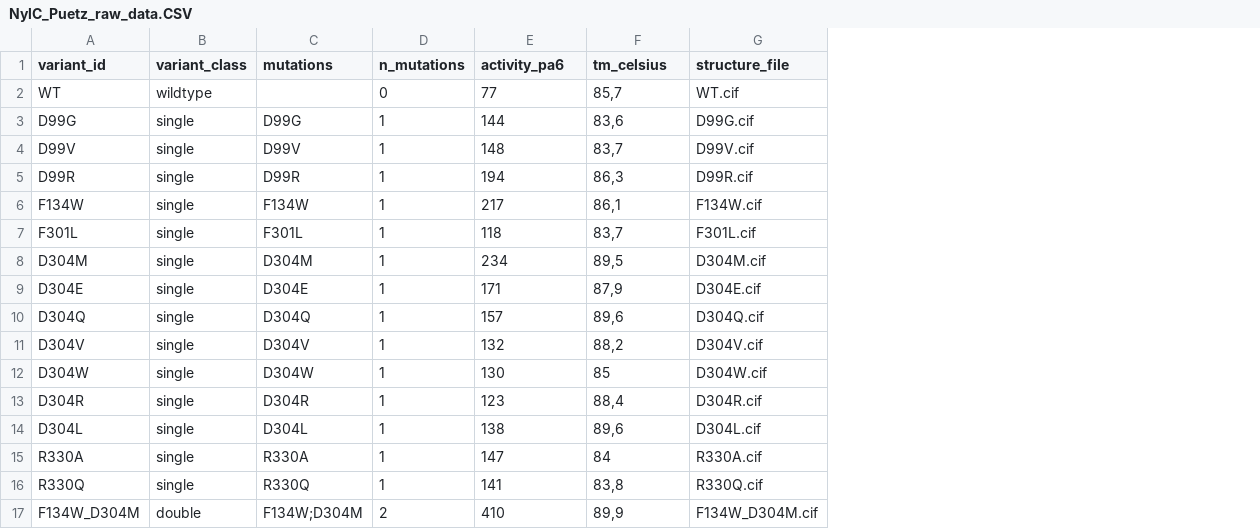
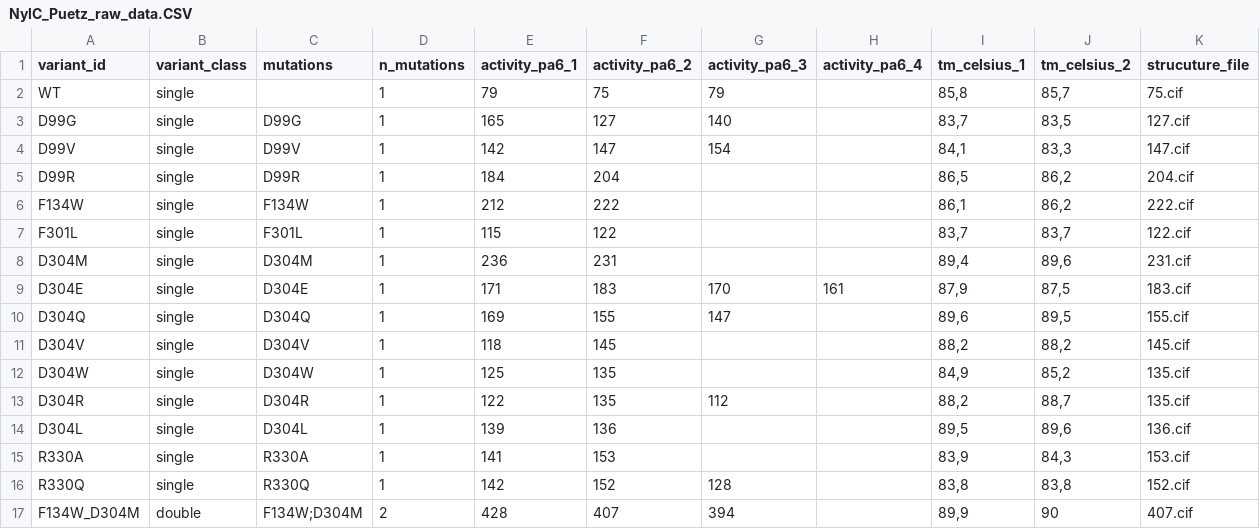
Before and after one commit to AJH305/nylon_md_features, a CSV file: matrices/NylC_Puetz_raw_data.CSV, drawn as a sheet; only a part is shown; removed rows and columns are numbered as before the commit, all else as after; the diff covers the shown part only; the diff names each change by its address in the sheet, - before the commit and + after, or states it on an @@ line.

```diff
--- a/matrices/NylC_Puetz_raw_data.CSV
+++ b/matrices/NylC_Puetz_raw_data.CSV
+column F (activity_pa6_2), rows 2-17: 75 | 127 | 147 | 204 | 222 | 122 | 231 | 183 | 155 | 145 | 135 | 135 | 136 | 153 | 152 | 407
+column G (activity_pa6_3), rows 2-17: 79 | 140 | 154 |  |  |  |  | 170 | 147 |  |  | 112 |  |  | 128 | 394
+column H (activity_pa6_4), row 9: 161
-column G (structure_file), rows 2-17: WT.cif | D99G.cif | D99V.cif | D99R.cif | F134W.cif | F301L.cif | D304M.cif | D304E.cif | D304Q.cif | D304V.cif | D304W.cif | D304R.cif | D304L.cif | R330A.cif | R330Q.cif | F134W_D304M.cif
+column J (tm_celsius_2), rows 2-17: 85,7 | 83,5 | 83,3 | 86,2 | 86,2 | 83,7 | 89,6 | 87,5 | 89,5 | 88,2 | 85,2 | 88,7 | 89,6 | 84,3 | 83,8 | 90
+column K (strucuture_file), rows 2-17: 75.cif | 127.cif | 147.cif | 204.cif | 222.cif | 122.cif | 231.cif | 183.cif | 155.cif | 145.cif | 135.cif | 135.cif | 136.cif | 153.cif | 152.cif | 407.cif
-E1: activity_pa6
+E1: activity_pa6_1
-I1: tm_celsius
+I1: tm_celsius_1
-B2 (variant_class): wildtype
+B2 (variant_class): single
-D2 (n_mutations): 0
+D2 (n_mutations): 1
-E2 (activity_pa6_1): 77
+E2 (activity_pa6_1): 79
-I2 (tm_celsius_1): 85,7
+I2 (tm_celsius_1): 85,8
-E3 (activity_pa6_1): 144
+E3 (activity_pa6_1): 165
-I3 (tm_celsius_1): 83,6
+I3 (tm_celsius_1): 83,7
-E4 (activity_pa6_1): 148
+E4 (activity_pa6_1): 142
-I4 (tm_celsius_1): 83,7
+I4 (tm_celsius_1): 84,1
-E5 (activity_pa6_1): 194
+E5 (activity_pa6_1): 184
-I5 (tm_celsius_1): 86,3
+I5 (tm_celsius_1): 86,5
-E6 (activity_pa6_1): 217
+E6 (activity_pa6_1): 212
-E7 (activity_pa6_1): 118
+E7 (activity_pa6_1): 115
-E8 (activity_pa6_1): 234
+E8 (activity_pa6_1): 236
-I8 (tm_celsius_1): 89,5
+I8 (tm_celsius_1): 89,4
-E10 (activity_pa6_1): 157
+E10 (activity_pa6_1): 169
-E11 (activity_pa6_1): 132
+E11 (activity_pa6_1): 118
-E12 (activity_pa6_1): 130
+E12 (activity_pa6_1): 125
-I12 (tm_celsius_1): 85
+I12 (tm_celsius_1): 84,9
-E13 (activity_pa6_1): 123
+E13 (activity_pa6_1): 122
-I13 (tm_celsius_1): 88,4
+I13 (tm_celsius_1): 88,2
-E14 (activity_pa6_1): 138
+E14 (activity_pa6_1): 139
-I14 (tm_celsius_1): 89,6
+I14 (tm_celsius_1): 89,5
-E15 (activity_pa6_1): 147
+E15 (activity_pa6_1): 141
-I15 (tm_celsius_1): 84
+I15 (tm_celsius_1): 83,9
-E16 (activity_pa6_1): 141
+E16 (activity_pa6_1): 142
-E17 (activity_pa6_1): 410
+E17 (activity_pa6_1): 428
```
Also changed, not shown: 19 edited cells elsewhere in this file, 14 other files.
